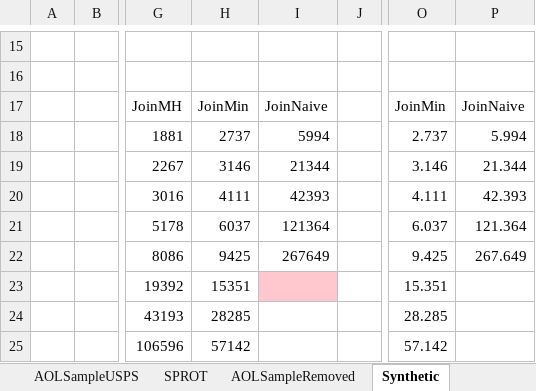
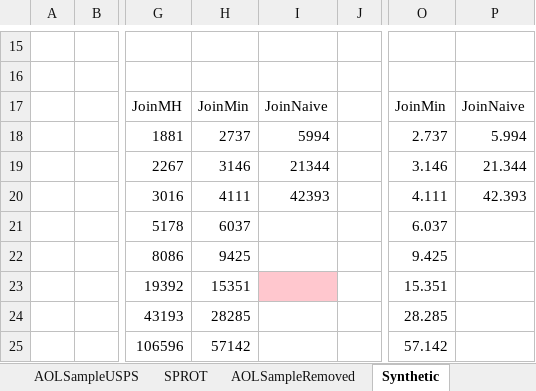
Before and after one commit to skh11720/string_synonyms-code, an Excel workbook: exp/exp2.xlsx, sheet Synthetic, drawn as a sheet; only a part is shown, gaps mark what is left out; values as stored, in another font and other column widths than the file's, no borders; charts and pictures not drawn; the diff names each change by its address in the sheet, - before the commit and + after, or states it on an @@ line.

```diff
--- a/exp/exp2.xlsx (sheet Synthetic)
+++ b/exp/exp2.xlsx (sheet Synthetic)
-I21: 121364
+I21: (empty)
-P21: 121.364
+P21: (empty)
-I22: 267649
+I22: (empty)
-P22: 267.649
+P22: (empty)
```
Also changed, not shown: other sheet tabs, charts or pictures, 1 other file.
